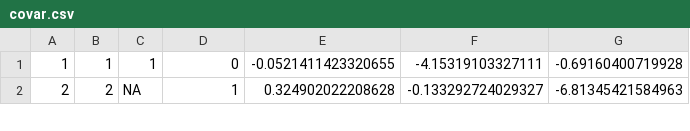
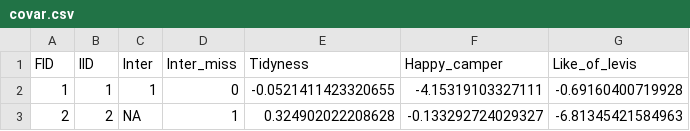
Before and after one commit to UMN-GDC/MASH, a CSV file: Example/covar.csv, drawn as a sheet; only a part is shown.

Commit message:
Reduced some nonsense lines dealing with the GRM, added ability to respect covariate names

```diff
--- a/Example/covar.csv
+++ b/Example/covar.csv
@@ -1 +1,2 @@
+FID,IID,Inter,Inter_miss,Tidyness,Happy_camper,Like_of_levis
 1,1,1,0,-0.0521411423320655,-4.15319103327111,-0.69160400719928
```
Also changed, not shown: 4 other files.
